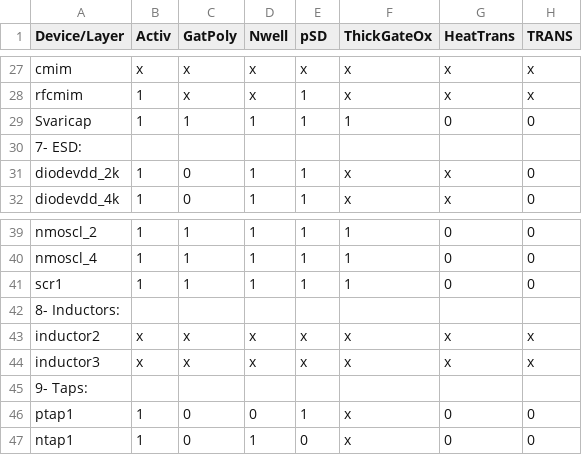
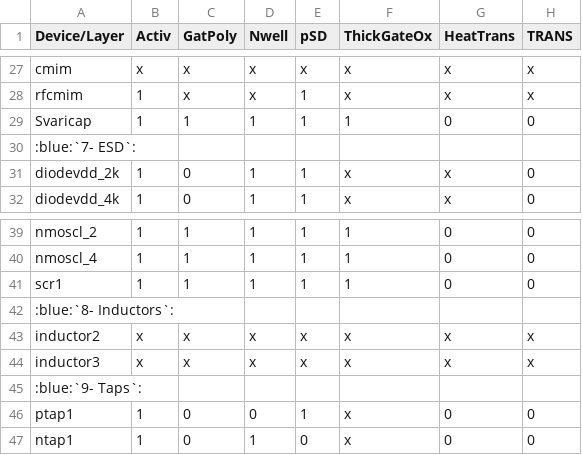
Before and after one commit to IHP-GmbH/IHP-Open-PDK-docs, a CSV file: docs/lvs/tables/truth_table_lvs.csv, drawn as a sheet; only a part is shown, gaps mark what is left out; the diff covers the shown part only; the diff names each change by its address in the sheet, - before the commit and + after, or states it on an @@ line.

```diff
--- a/docs/lvs/tables/truth_table_lvs.csv
+++ b/docs/lvs/tables/truth_table_lvs.csv
-A30 (Device/Layer): 7- ESD:
+A30 (Device/Layer): :blue:`7- ESD`:
-A42 (Device/Layer): 8- Inductors:
+A42 (Device/Layer): :blue:`8- Inductors`:
-A45 (Device/Layer): 9- Taps:
+A45 (Device/Layer): :blue:`9- Taps`:
```
Also changed, not shown: 6 edited cells elsewhere in this file, 13 other files.
